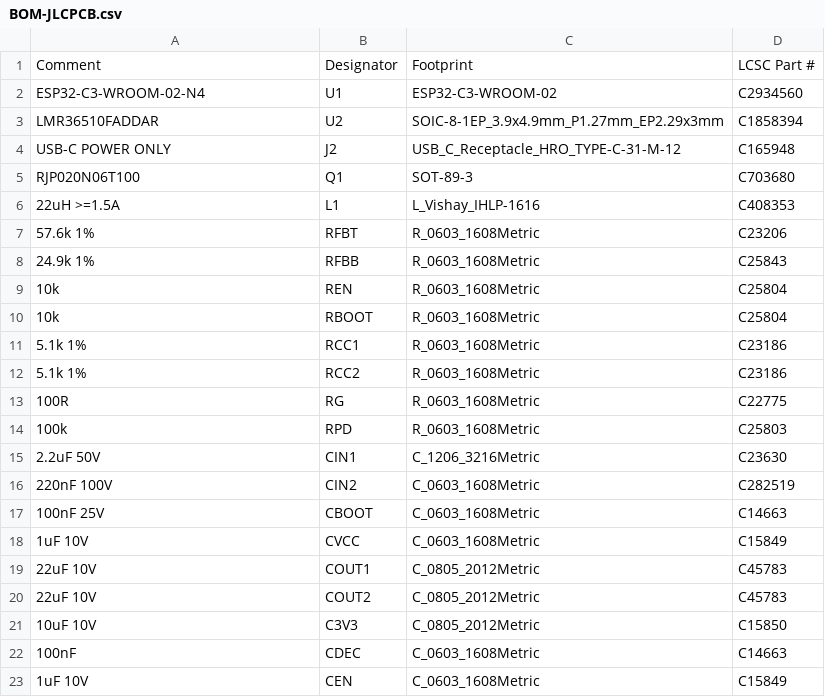
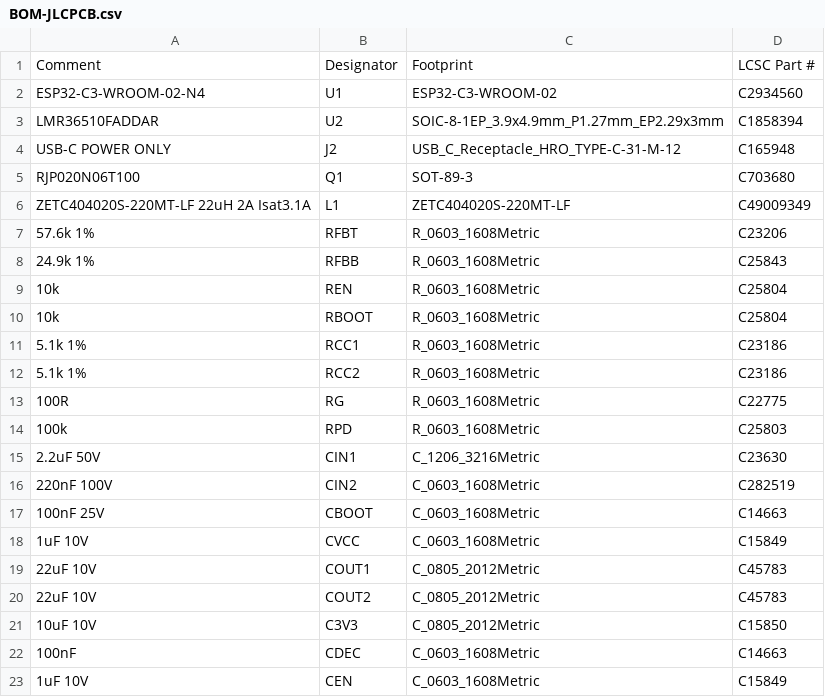
Before and after one commit to haya1010/esp32-c3-compact-dip-led, a CSV file: BOM-JLCPCB.csv, drawn as a sheet.

```diff
--- a/BOM-JLCPCB.csv
+++ b/BOM-JLCPCB.csv
@@ -5,3 +5,3 @@ USB-C POWER ONLY,J2,USB_C_Receptacle_HRO_TYPE-C-31-M-12,C165948
 RJP020N06T100,Q1,SOT-89-3,C703680
-22uH >=1.5A,L1,L_Vishay_IHLP-1616,C408353
+ZETC404020S-220MT-LF 22uH 2A Isat3.1A,L1,ZETC404020S-220MT-LF,C49009349
 57.6k 1%,RFBT,R_0603_1608Metric,C23206
```
Also changed, not shown: BOM-full.csv, CPL-JLCPCB.csv, 27 other files.
